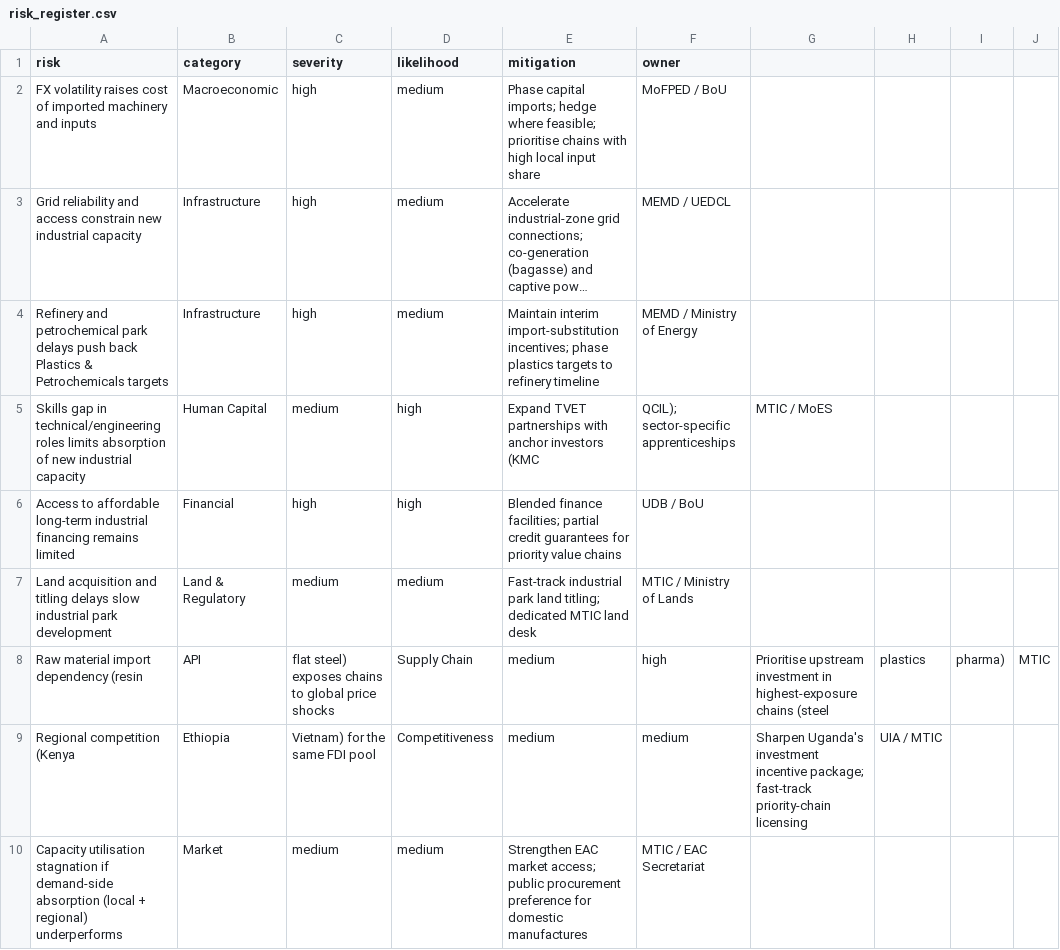
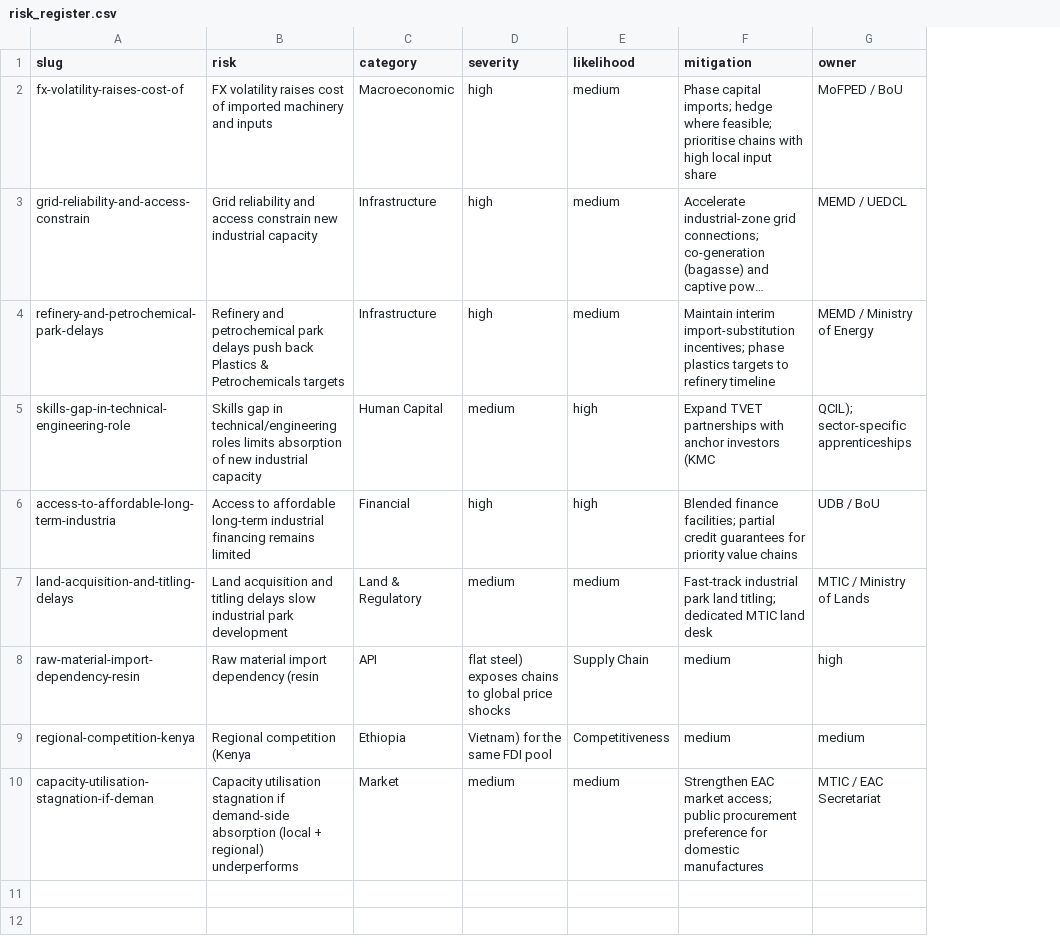
Before and after one commit to MTIC-Uganda/industrial_diagnostic_study, a CSV file: data/dashboard/risk_register.csv, drawn as a sheet; long unchanged cells end in …; removed rows and columns are numbered as before the commit, all else as after; the diff names each change by its address in the sheet, - before the commit and + after, or states it on an @@ line.

Commit message:
feat: migrate 4 CSV-only dashboard sections to PocketBase (ADR-011)
Continuing the 2026-06-30 dashboard data-source audit: Tax/Credit-by-sector
charts, Risk Register, Milestone Roadmap, and Glossary were CSV-only with
no PocketBase path at all -- they couldn't have been read from PocketBase
even if it had the data, unlike every other section of the dashboard.

- Add slug columns to sector_comparison.csv, risk_register.csv,
  milestones.csv, glossary.csv (auto-generated, kebab-case) so each row has
  a stable upsert identity, matching every other PocketBase-backed CSV in
  this project.
- Add 4 new collection schemas + seeding blocks to db/pb_setup.py:
  sector_comparison, risk_register, milestones, glossary.
- Add a small _pb_or_csv() helper to generate_dashboard.py (PocketBase
  first, local CSV fallback if the collection is missing or empty -- same
  resilience pattern used for kpi_indicators and macro_trend) and switch
  tax_donut_html(), sector_comparison_html(), risk_register_html(),
  milestones_html(), and glossary_html() to read from the loaded globals
  instead of calling load_csv() directly inside each function.

PocketBase record field names match the CSV columns exactly for all 4, so
no field-remapping is needed in the read path -- the records pass straight
through.

```diff
--- a/data/dashboard/risk_register.csv
+++ b/data/dashboard/risk_register.csv
+column A (slug), rows 2-10: fx-volatility-raises-cost-of | grid-reliability-and-access-constrain | refinery-and-petrochemical-park-delays | skills-gap-in-technical-engineering-role | access-to-affordable-long-term-industria | land-acquisition-and-titling-delays | raw-material-import-dependency-resin | regional-competition-kenya | capacity-utilisation-stagnation-if-deman
-column G, rows 5-9: MTIC / MoES |  |  | Prioritise upstream investment in highest-exposure chains (steel | Sharpen Uganda's investment incentive package; fast-track priority-chain licensing
-column H, rows 8-9: plastics | UIA / MTIC
-column I, row 8: pharma)
-column J, row 8: MTIC
```
Also changed, not shown: data/dashboard/glossary.csv, data/dashboard/milestones.csv, 4 other files.
